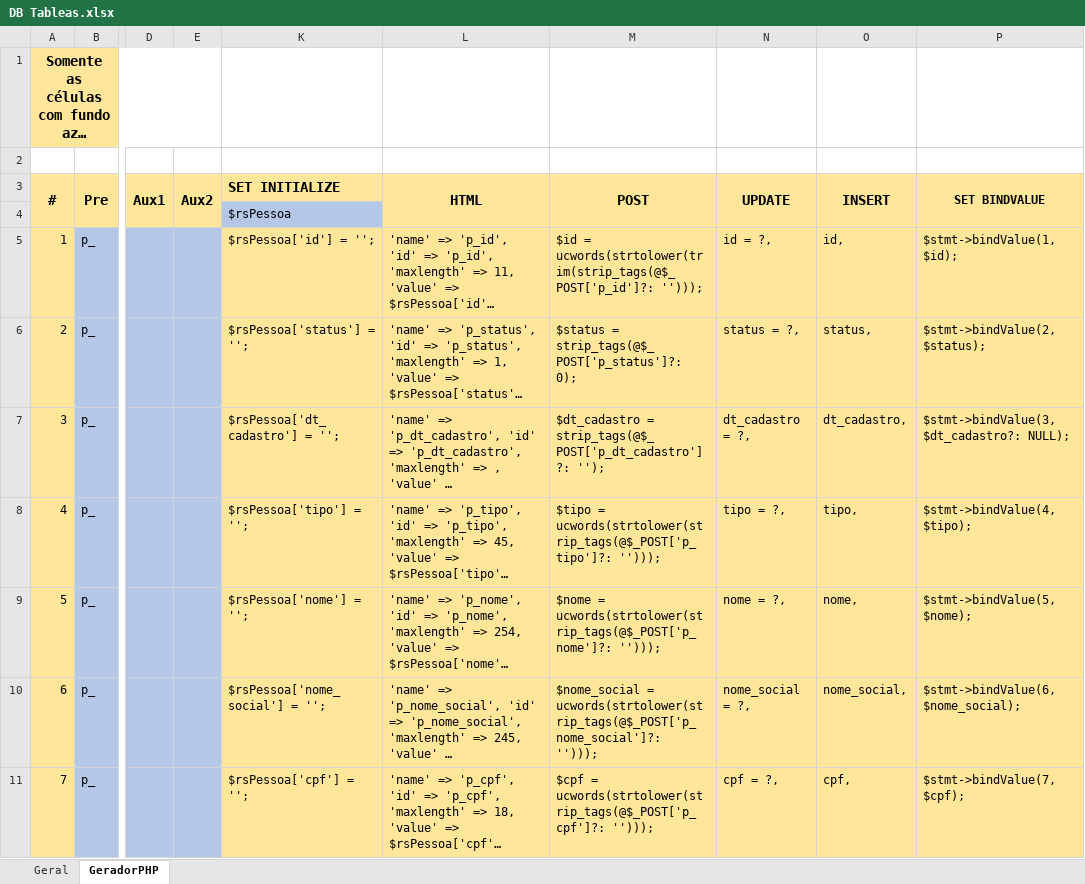
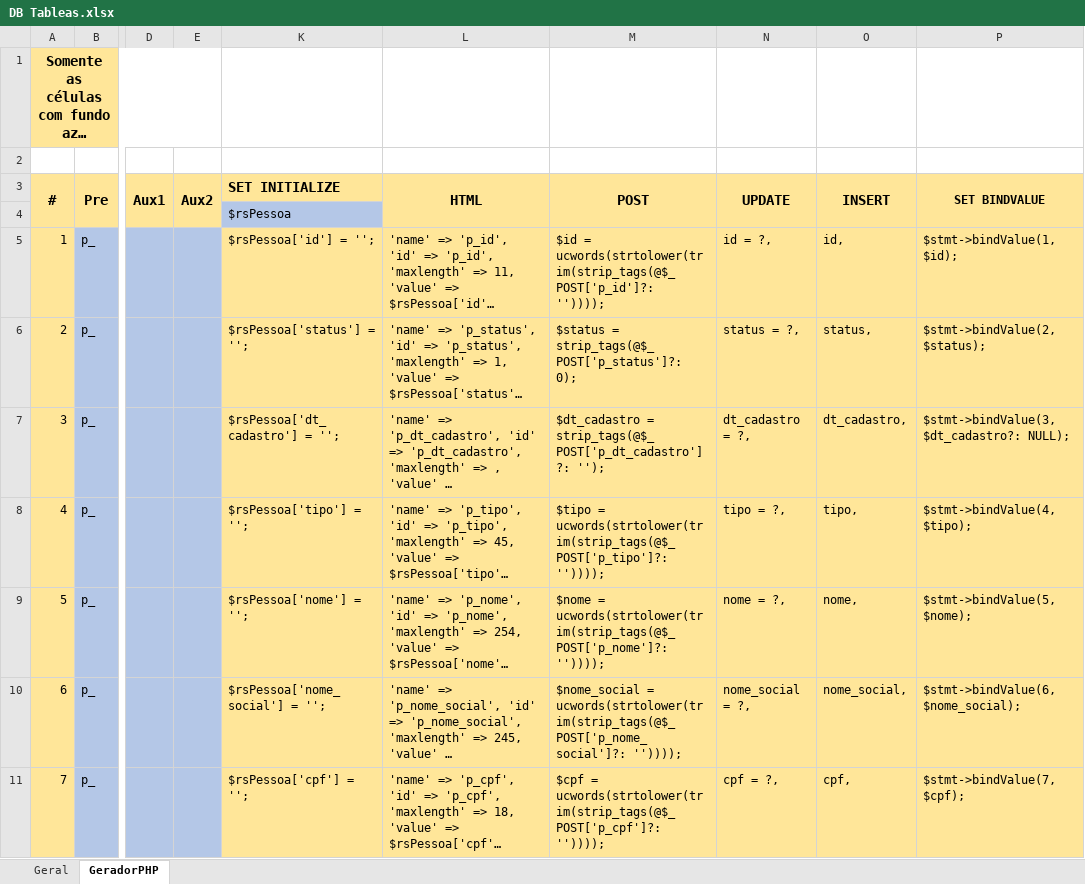
Before and after one commit to rojherio/conectaideal, an Excel workbook: Projeto/DB Tableas.xlsx, sheet GeradorPHP, drawn as a sheet; only a part is shown, gaps mark what is left out; long unchanged cells end in …; values as stored, in another font and other column widths than the file's, no borders; the diff covers the shown part only; the diff names each change by its address in the sheet, - before the commit and + after, or states it on an @@ line.

Commit message:
tabelas xlsx

```diff
--- a/Projeto/DB Tableas.xlsx (sheet GeradorPHP)
+++ b/Projeto/DB Tableas.xlsx (sheet GeradorPHP)
-M5 (POST): …= ucwords(strtolower(trim(strip_tags(@$_POST['p_id']?: '')));
+M5 (POST): …= ucwords(strtolower(trim(strip_tags(@$_POST['p_id']?: ''))));
-M8 (POST): $tipo = ucwords(strtolower(strip_tags(@$_POST['p_tipo']?: '')));
+M8 (POST): $tipo = ucwords(strtolower(trim(strip_tags(@$_POST['p_tipo']?: ''))));
-M9 (POST): $nome = ucwords(strtolower(strip_tags(@$_POST['p_nome']?: '')));
+M9 (POST): $nome = ucwords(strtolower(trim(strip_tags(@$_POST['p_nome']?: ''))));
-M10 (POST): $nome_social = ucwords(strtolower(strip_tags(@$_POST['p_nome_social']?: '')));
+M10 (POST): $nome_social = ucwords(strtolower(trim(strip_tags(@$_POST['p_nome_social']?: ''))));
-M11 (POST): $cpf = ucwords(strtolower(strip_tags(@$_POST['p_cpf']?: '')));
+M11 (POST): $cpf = ucwords(strtolower(trim(strip_tags(@$_POST['p_cpf']?: ''))));
```
Also changed, not shown: 86 edited cells elsewhere in this sheet, formulas that keep their value, 1 other file.
